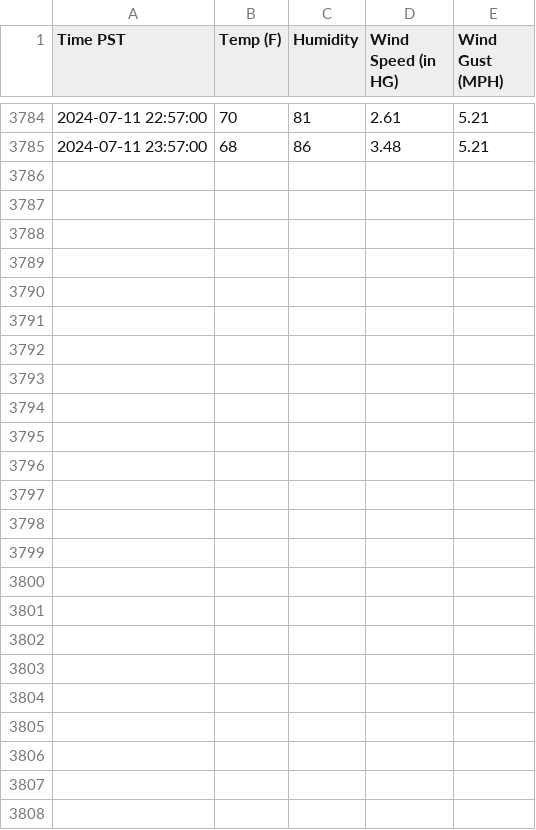
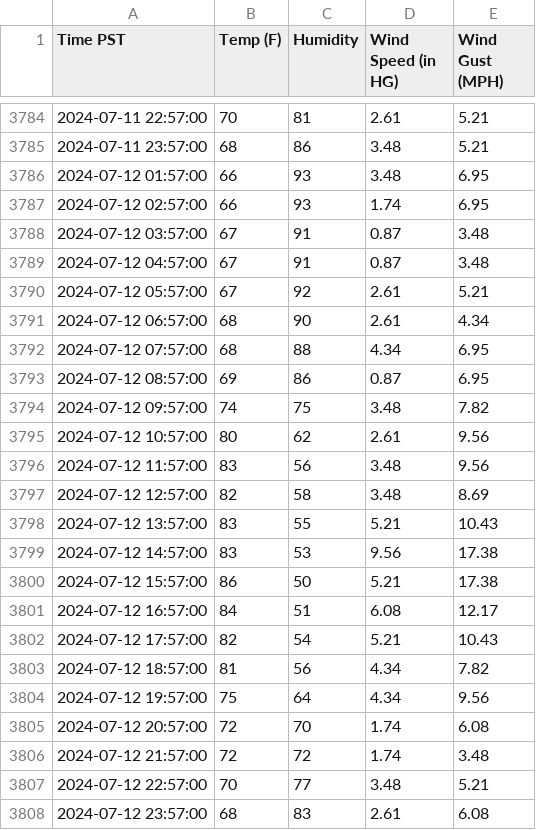
Before and after one commit to TimChen19994/weather-predict, a CSV file: data/weather_data.csv, drawn as a sheet; only a part is shown, gaps mark what is left out.

```diff
--- a/data/weather_data.csv
+++ b/data/weather_data.csv
@@ -3785 +3785,24 @@ Time PST,Temp (F),Humidity,Wind Speed (in HG),Wind Gust (MPH)
 2024-07-11 23:57:00,68,86,3.48,5.21
+2024-07-12 01:57:00,66,93,3.48,6.95
+2024-07-12 02:57:00,66,93,1.74,6.95
+2024-07-12 03:57:00,67,91,0.87,3.48
+2024-07-12 04:57:00,67,91,0.87,3.48
+2024-07-12 05:57:00,67,92,2.61,5.21
+2024-07-12 06:57:00,68,90,2.61,4.34
+2024-07-12 07:57:00,68,88,4.34,6.95
+2024-07-12 08:57:00,69,86,0.87,6.95
+2024-07-12 09:57:00,74,75,3.48,7.82
+2024-07-12 10:57:00,80,62,2.61,9.56
+2024-07-12 11:57:00,83,56,3.48,9.56
+2024-07-12 12:57:00,82,58,3.48,8.69
+2024-07-12 13:57:00,83,55,5.21,10.43
+2024-07-12 14:57:00,83,53,9.56,17.38
+2024-07-12 15:57:00,86,50,5.21,17.38
+2024-07-12 16:57:00,84,51,6.08,12.17
+2024-07-12 17:57:00,82,54,5.21,10.43
+2024-07-12 18:57:00,81,56,4.34,7.82
+2024-07-12 19:57:00,75,64,4.34,9.56
+2024-07-12 20:57:00,72,70,1.74,6.08
+2024-07-12 21:57:00,72,72,1.74,3.48
+2024-07-12 22:57:00,70,77,3.48,5.21
+2024-07-12 23:57:00,68,83,2.61,6.08
```
